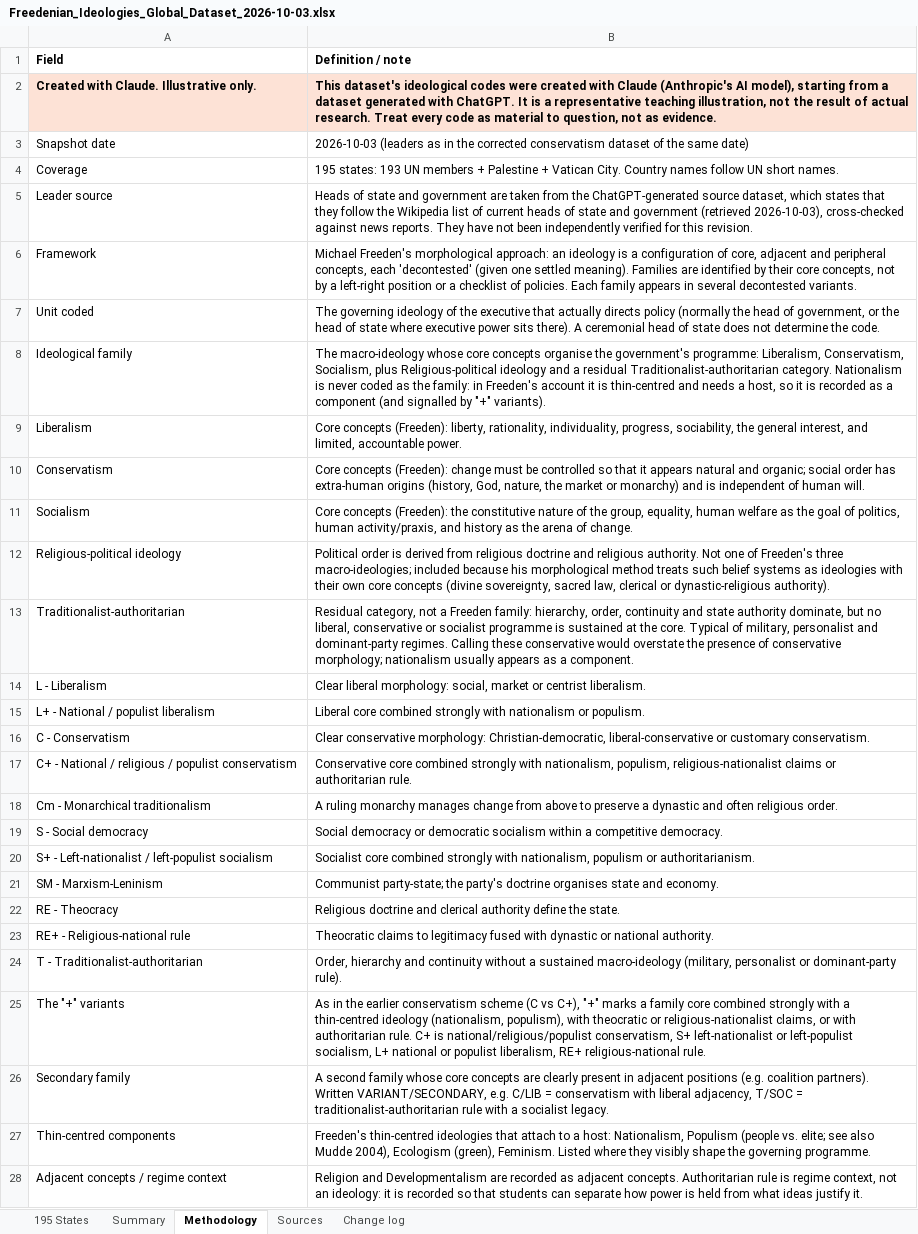
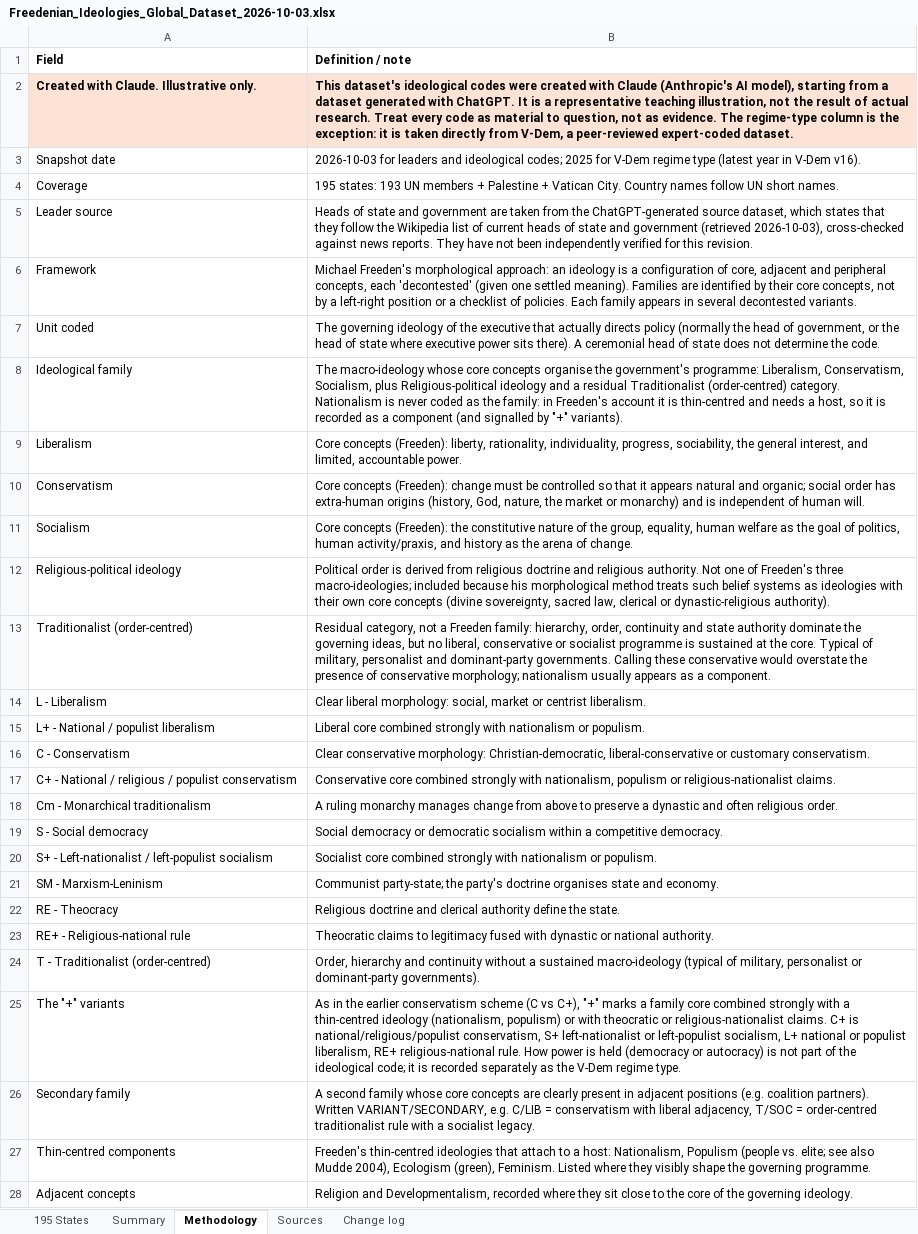
Before and after one commit to damlabayraktar-collab/claude, an Excel workbook: Freedenian_Ideologies_Global_Dataset_2026-10-03.xlsx, sheet Methodology, drawn as a sheet; only a part is shown; values as stored, in another font and other column widths than the file's, no borders; removed rows and columns are numbered as before the commit, all else as after; the diff covers the shown part only; the diff names each change by its address in the sheet, - before the commit and + after, or states it on an @@ line.

```diff
--- a/Freedenian_Ideologies_Global_Dataset_2026-10-03.xlsx (sheet Methodology)
+++ b/Freedenian_Ideologies_Global_Dataset_2026-10-03.xlsx (sheet Methodology)
-B2 (Definition / note): …as evidence.
+B2 (Definition / note): …as evidence. The regime-type column is the exception: it is taken directly from V-Dem, a peer-reviewed expert-coded dataset.
-B3 (Definition / note): 2026-10-03 (leaders as in the corrected conservatism dataset of the same date)
+B3 (Definition / note): 2026-10-03 for leaders and ideological codes; 2025 for V-Dem regime type (latest year in V-Dem v16).
-B8 (Definition / note): …a residual Traditionalist-authoritarian category. Nationalism…
+B8 (Definition / note): …a residual Traditionalist (order-centred) category. Nationalism…
-A13 (Field): Traditionalist-authoritarian
+A13 (Field): Traditionalist (order-centred)
-B13 (Definition / note): …state authority dominate, but no liberal, conservative or socialist programme is sustained at the core. Typical of military, personalist and dominant-party regimes. Calling these…
+B13 (Definition / note): …state authority dominate the governing ideas, but no liberal, conservative or socialist programme is sustained at the core. Typical of military, personalist and dominant-party governments. Calling these…
-B17 (Definition / note): …with nationalism, populism, religious-nationalist claims or authoritarian rule.
+B17 (Definition / note): …with nationalism, populism or religious-nationalist claims.
-B20 (Definition / note): …strongly with nationalism, populism or authoritarianism.
+B20 (Definition / note): …strongly with nationalism or populism.
-A24 (Field): T - Traditionalist-authoritarian
+A24 (Field): T - Traditionalist (order-centred)
-B24 (Definition / note): …sustained macro-ideology (military, personalist or dominant-party rule).
+B24 (Definition / note): …sustained macro-ideology (typical of military, personalist or dominant-party governments).
-B25 (Definition / note): …ideology (nationalism, populism), with theocratic or religious-nationalist claims, or with authoritarian rule. C+ is national/religious/populist conservatism, S+ left-nationalist or left-populist socialism, L+ national or populist liberalism, RE+ religious-national rule.
+B25 (Definition / note): …ideology (nationalism, populism) or with theocratic or religious-nationalist claims. C+ is national/religious/populist conservatism, S+ left-nationalist or left-populist socialism, L+ national or populist liberalism, RE+ religious-national rule. How power is held (democracy or autocracy) is not part of the ideological code; it is recorded separately as the V-Dem regime type.
-B26 (Definition / note): …T/SOC = traditionalist-authoritarian rule with…
+B26 (Definition / note): …T/SOC = order-centred traditionalist rule with…
-row 28: Adjacent concepts / regime context | Religion and Developmentalism are recorded as adjacent concepts. Authoritarian rule is regime context, not an ideology: it is recorded so that students can separate how power is held from what ideas justify it.
+row 28: Adjacent concepts | Religion and Developmentalism, recorded where they sit close to the core of the governing ideology.
```
Also changed, not shown: 7 added rows and 1 edited cell elsewhere in this sheet, sheet 195 States, sheet Summary, sheet Sources, sheet Change log, 1 other file.
